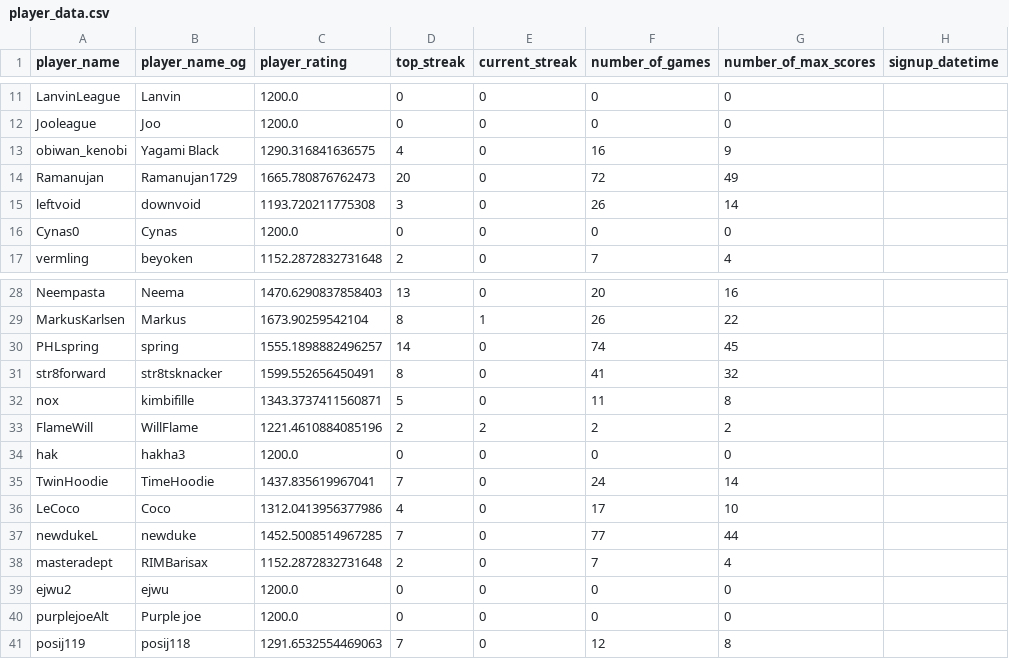
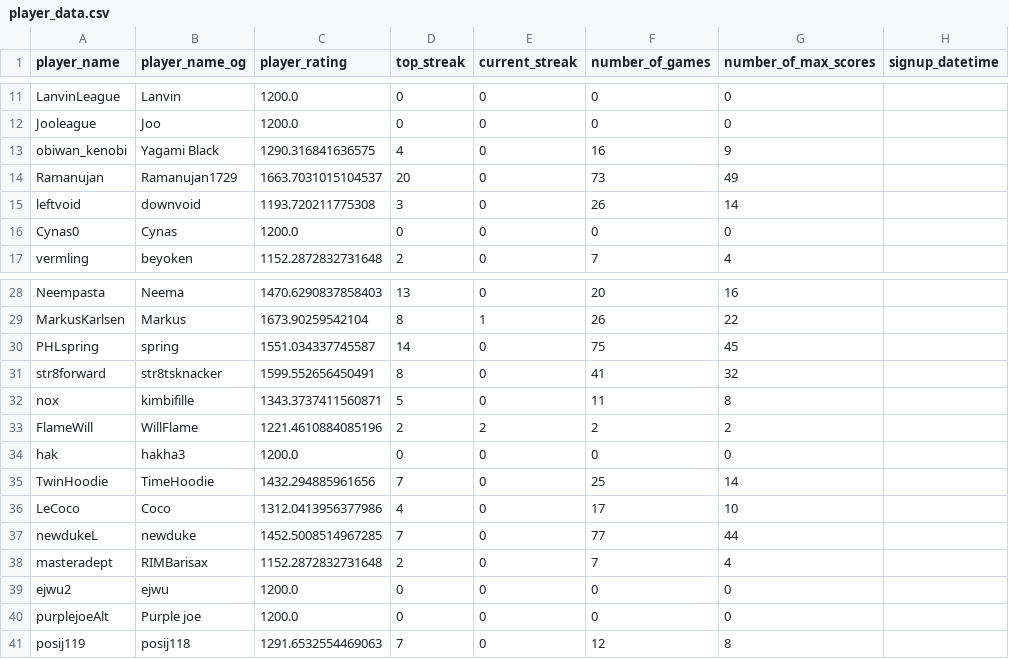
Before and after one commit to hanabi-league/hanabi-league.github.io, a CSV file: data/player_data.csv, drawn as a sheet; only a part is shown, gaps mark what is left out.

```diff
--- a/data/player_data.csv
+++ b/data/player_data.csv
@@ -13,3 +13,3 @@ Jooleague,Joo,1200.0,0,0,0,0,
 obiwan_kenobi,Yagami Black,1290.316841636575,4,0,16,9,
-Ramanujan,Ramanujan1729,1665.780876762473,20,0,72,49,
+Ramanujan,Ramanujan1729,1663.7031015104537,20,0,73,49,
 leftvoid,downvoid,1193.720211775308,3,0,26,14,
@@ -29,3 +29,3 @@ Neempasta,Neema,1470.6290837858403,13,0,20,16,
 MarkusKarlsen,Markus,1673.90259542104,8,1,26,22,
-PHLspring,spring,1555.1898882496257,14,0,74,45,
+PHLspring,spring,1551.034337745587,14,0,75,45,
 str8forward,str8tsknacker,1599.552656450491,8,0,41,32,
@@ -34,3 +34,3 @@ FlameWill,WillFlame,1221.4610884085196,2,2,2,2,
 hak,hakha3,1200.0,0,0,0,0,
-TwinHoodie,TimeHoodie,1437.835619967041,7,0,24,14,
+TwinHoodie,TimeHoodie,1432.294885961656,7,0,25,14,
 LeCoco,Coco,1312.0413956377986,4,0,17,10,
```
Also changed, not shown: data/player_game_data.csv, data/variant_data.csv, 2 other files.
